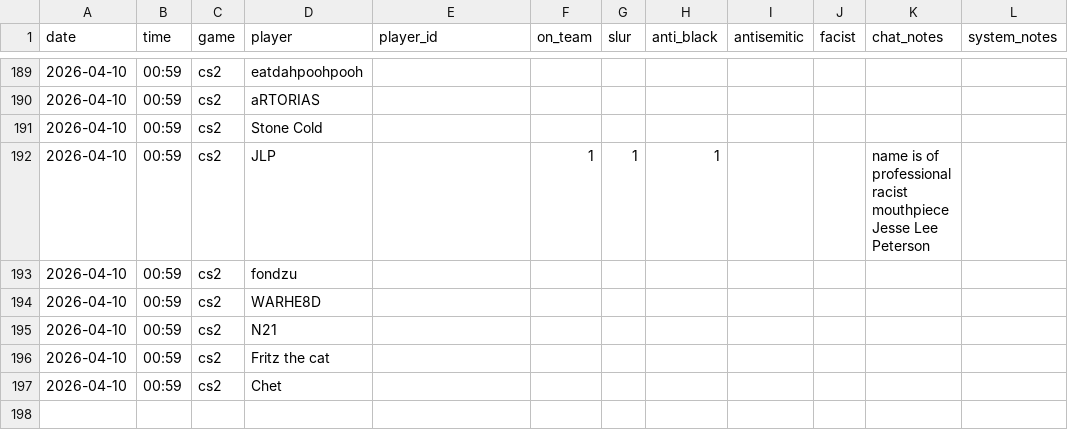
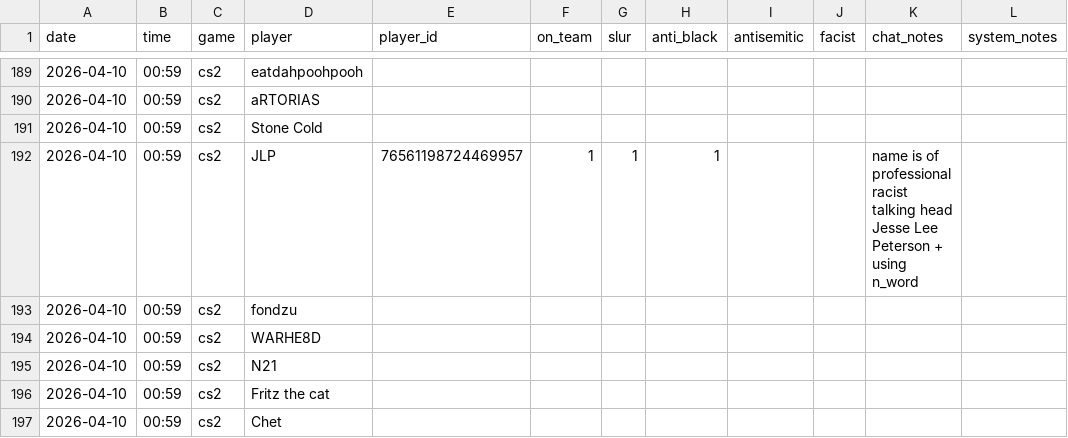
Before and after one commit to jjame21/free-speech-warios, a CSV file: game_stats.csv, drawn as a sheet; only a part is shown, gaps mark what is left out.

Commit message:
📦 +game

```diff
--- a/game_stats.csv
+++ b/game_stats.csv
@@ -191,3 +191,3 @@ date,time,game,player,player_id,on_team,slur,anti_black,antisemitic,facist,chat_
 2026-04-10,00:59,cs2,"Stone Cold",,,,,,,,
-2026-04-10,00:59,cs2,"JLP",,1,1,1,,,"name is of professional racist mouthpiece Jesse Lee Peterson",
+2026-04-10,00:59,cs2,"JLP",76561198724469957,1,1,1,,,"name is of professional racist talking head Jesse Lee Peterson + using n_word",
 2026-04-10,00:59,cs2,"fondzu",,,,,,,,
```
